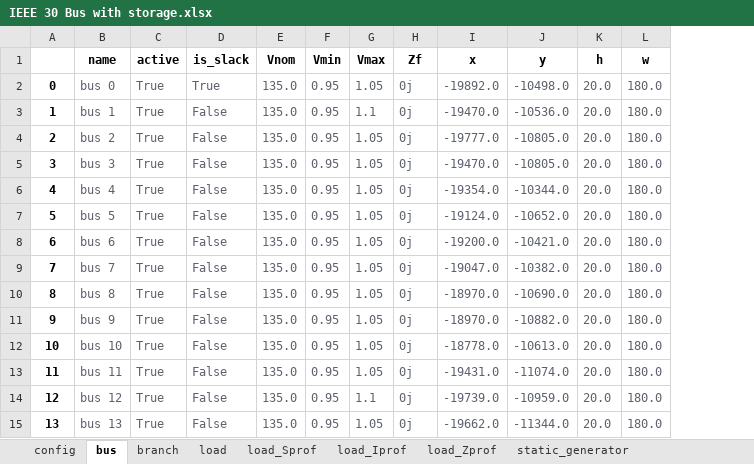
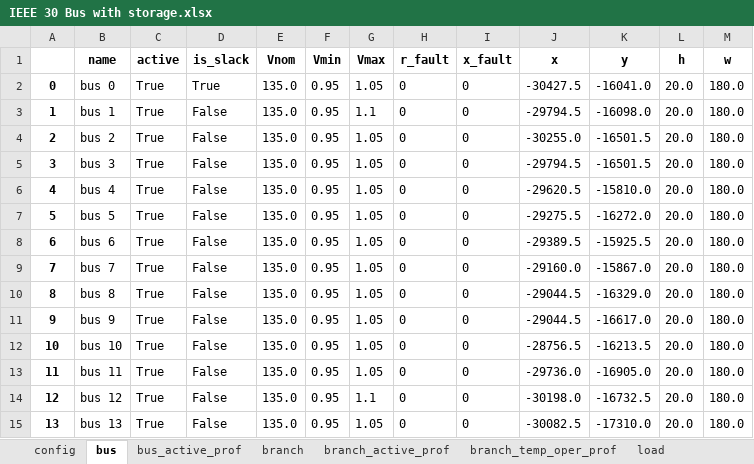
Before and after one commit to schuttpj86/vera1, an Excel workbook: Grids_and_profiles/grids/IEEE 30 Bus with storage.xlsx, sheet bus, drawn as a sheet; only a part is shown; values as stored, in another font and other column widths than the file's, no borders; removed rows and columns are numbered as before the commit, all else as after; the diff covers the shown part only; the diff names each change by its address in the sheet, - before the commit and + after, or states it on an @@ line.

```diff
--- a/Grids_and_profiles/grids/IEEE 30 Bus with storage.xlsx (sheet bus)
+++ b/Grids_and_profiles/grids/IEEE 30 Bus with storage.xlsx (sheet bus)
-sheet tab: load_Sprof
+sheet tab: branch_active_prof
-sheet tab: load_Iprof
+sheet tab: branch_temp_oper_prof
-sheet tab: load_Zprof
+sheet tab: bus_active_prof
@@ sheet tab order changed: config | bus | bus_active_prof | branch | branch_active_prof | branch_temp_oper_prof | load @@
-column H (Zf), rows 2-15: all 0j
+column H (r_fault), rows 2-15: all 0
+column I (x_fault), rows 2-15: all 0
-B2:G15 text colour: #5C616C
+B2:G15 text colour: black
-J2 (x): -19892.0
+J2 (x): -30427.5
-J2:M15 text colour: #5C616C
+J2:M15 text colour: black
-K2 (y): -10498.0
+K2 (y): -16041.0
-J3 (x): -19470.0
+J3 (x): -29794.5
-K3 (y): -10536.0
+K3 (y): -16098.0
-J4 (x): -19777.0
+J4 (x): -30255.0
-K4:K5 (y): -10805.0
+K4:K5 (y): -16501.5
-J5 (x): -19470.0
+J5 (x): -29794.5
-J6 (x): -19354.0
+J6 (x): -29620.5
-K6 (y): -10344.0
+K6 (y): -15810.0
-J7 (x): -19124.0
+J7 (x): -29275.5
-K7 (y): -10652.0
+K7 (y): -16272.0
-J8 (x): -19200.0
+J8 (x): -29389.5
-K8 (y): -10421.0
+K8 (y): -15925.5
-J9 (x): -19047.0
+J9 (x): -29160.0
-K9 (y): -10382.0
+K9 (y): -15867.0
-J10:J11 (x): -18970.0
+J10:J11 (x): -29044.5
-K10 (y): -10690.0
+K10 (y): -16329.0
-K11 (y): -10882.0
+K11 (y): -16617.0
-J12 (x): -18778.0
+J12 (x): -28756.5
-K12 (y): -10613.0
+K12 (y): -16213.5
-J13 (x): -19431.0
+J13 (x): -29736.0
-K13 (y): -11074.0
+K13 (y): -16905.0
-J14 (x): -19739.0
+J14 (x): -30198.0
-K14 (y): -10959.0
+K14 (y): -16732.5
-J15 (x): -19662.0
+J15 (x): -30082.5
-K15 (y): -11344.0
+K15 (y): -17310.0
```
Also changed, not shown: 32 edited cells and cell formats elsewhere in this sheet, sheet branch_temp_oper_prof, sheet branch_active_prof, sheet load_B_prof, sheet load_Ii_prof, sheet load_active_prof, sheet branch, 13 more sheets, other sheet tabs, 3 other files.
